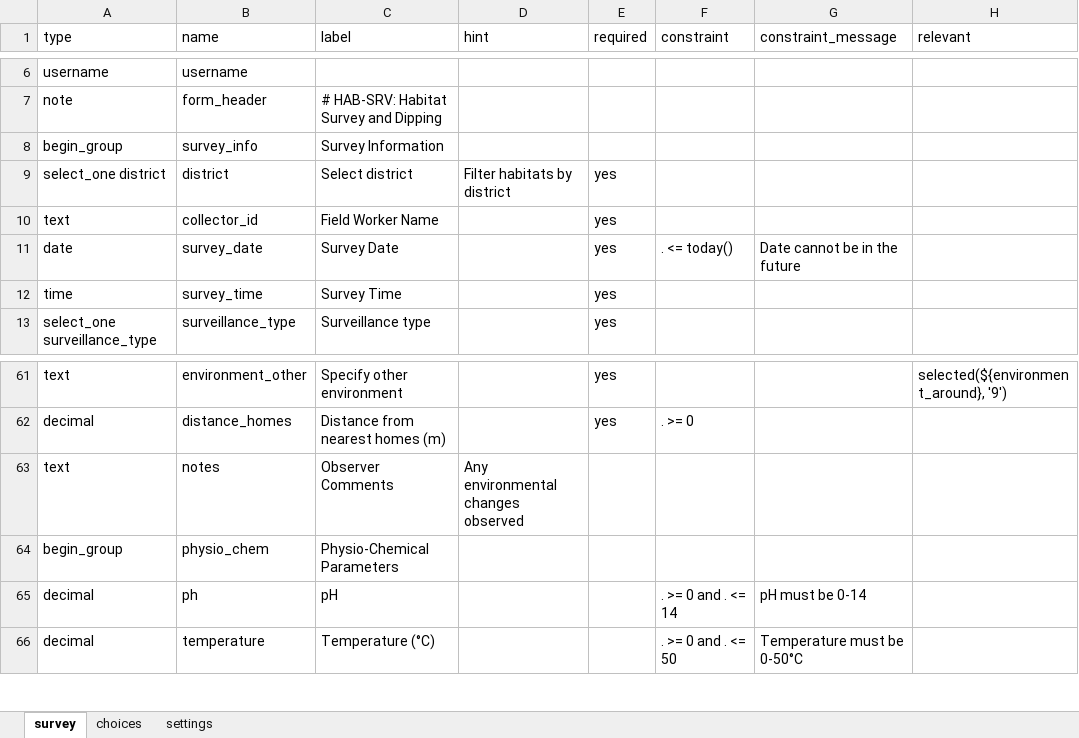
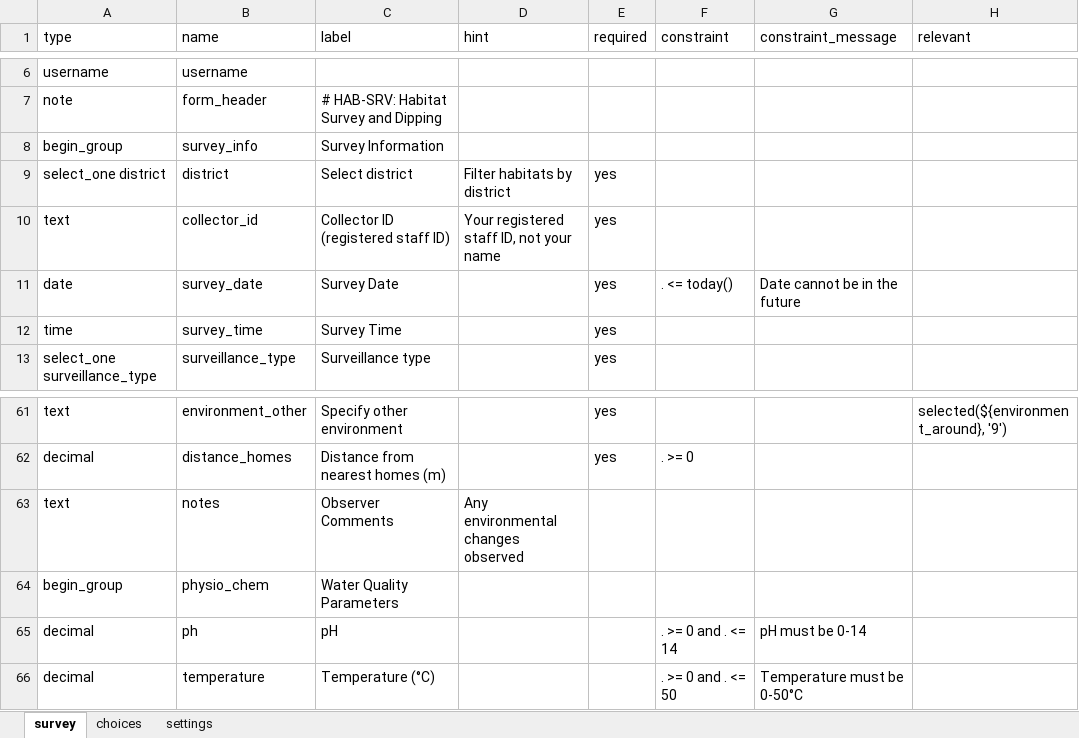
Before and after one commit to vectorgrid-africa/data-collection-tools, an Excel workbook: _static/odk/HAB-SRV_Habitat_Survey.xlsx, sheet survey, drawn as a sheet; only a part is shown, gaps mark what is left out; values as stored, in another font and other column widths than the file's, no borders; the diff names each change by its address in the sheet, - before the commit and + after, or states it on an @@ line.

```diff
--- a/_static/odk/HAB-SRV_Habitat_Survey.xlsx (sheet survey)
+++ b/_static/odk/HAB-SRV_Habitat_Survey.xlsx (sheet survey)
-C10 (label): Field Worker Name
+C10 (label): Collector ID (registered staff ID)
-D10 (hint): (empty)
+D10 (hint): Your registered staff ID, not your name
-C64 (label): Physio-Chemical Parameters
+C64 (label): Water Quality Parameters
```
Also changed, not shown: sheet settings, _static/odk/HAB-REG_Habitat_Registration.xlsx, _static/odk/HH-UPD_Household_Status_Update.xlsx, 53 other files.
